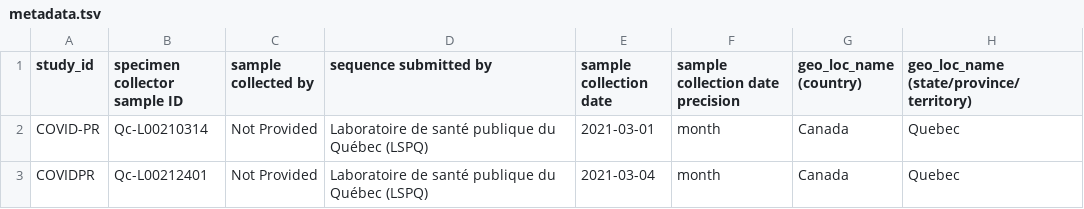
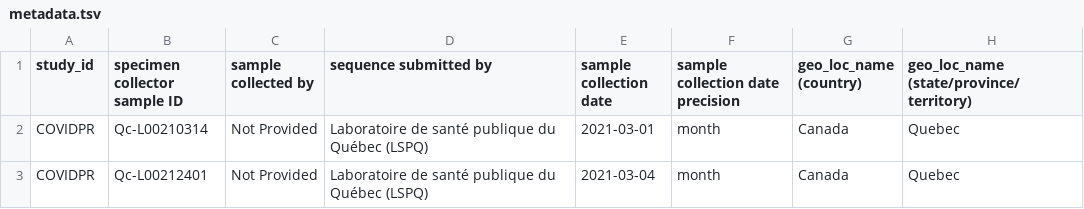
Before and after one commit to virusseq/muse, a TSV file: sample-files/metadata.tsv, drawn as a sheet; only a part is shown; the diff names each change by its address in the sheet, - before the commit and + after, or states it on an @@ line.

```diff
--- a/sample-files/metadata.tsv
+++ b/sample-files/metadata.tsv
-A2 (study_id): COVID-PR
+A2 (study_id): COVIDPR
```
Also changed, not shown: 27 other files.
